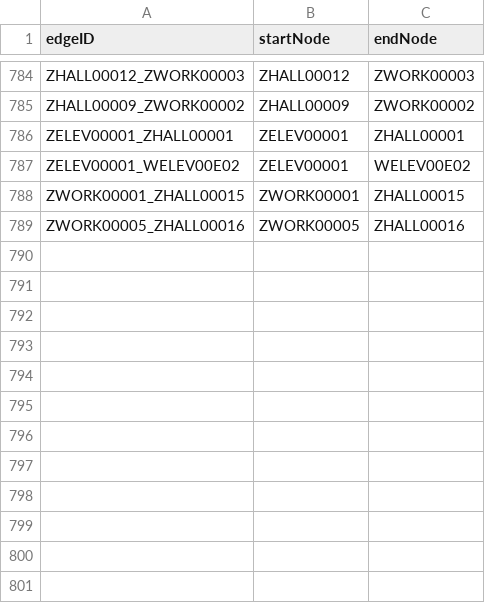
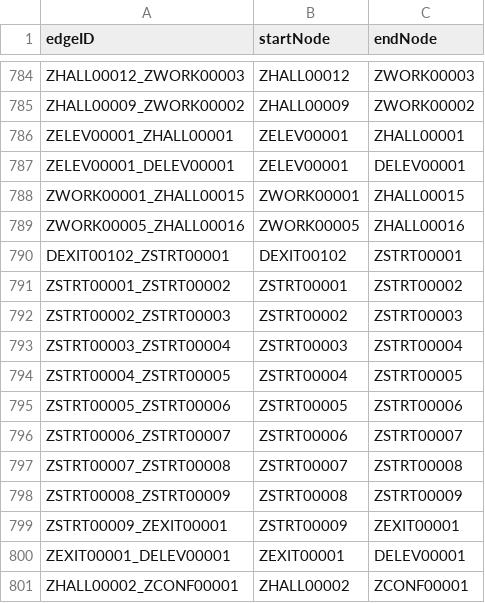
Before and after one commit to sgehly/3733-Project, a CSV file: src/resources/edgesv5.csv, drawn as a sheet; only a part is shown, gaps mark what is left out.

```diff
--- a/src/resources/edgesv5.csv
+++ b/src/resources/edgesv5.csv
@@ -786,4 +786,16 @@ ZHALL00009_ZWORK00002,ZHALL00009,ZWORK00002
 ZELEV00001_ZHALL00001,ZELEV00001,ZHALL00001
-ZELEV00001_WELEV00E02,ZELEV00001,WELEV00E02
+ZELEV00001_DELEV00001,ZELEV00001,DELEV00001
 ZWORK00001_ZHALL00015,ZWORK00001,ZHALL00015
 ZWORK00005_ZHALL00016,ZWORK00005,ZHALL00016
+DEXIT00102_ZSTRT00001,DEXIT00102,ZSTRT00001
+ZSTRT00001_ZSTRT00002,ZSTRT00001,ZSTRT00002
+ZSTRT00002_ZSTRT00003,ZSTRT00002,ZSTRT00003
+ZSTRT00003_ZSTRT00004,ZSTRT00003,ZSTRT00004
+ZSTRT00004_ZSTRT00005,ZSTRT00004,ZSTRT00005
+ZSTRT00005_ZSTRT00006,ZSTRT00005,ZSTRT00006
+ZSTRT00006_ZSTRT00007,ZSTRT00006,ZSTRT00007
+ZSTRT00007_ZSTRT00008,ZSTRT00007,ZSTRT00008
+ZSTRT00008_ZSTRT00009,ZSTRT00008,ZSTRT00009
+ZSTRT00009_ZEXIT00001,ZSTRT00009,ZEXIT00001
+ZEXIT00001_DELEV00001,ZEXIT00001,DELEV00001
+ZHALL00002_ZCONF00001,ZHALL00002,ZCONF00001
```
Also changed, not shown: src/resources/nodesv5.csv, 6 other files.
